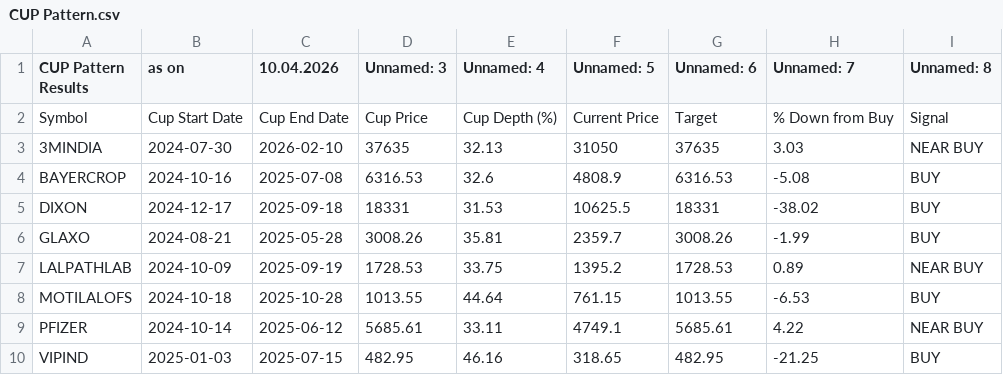
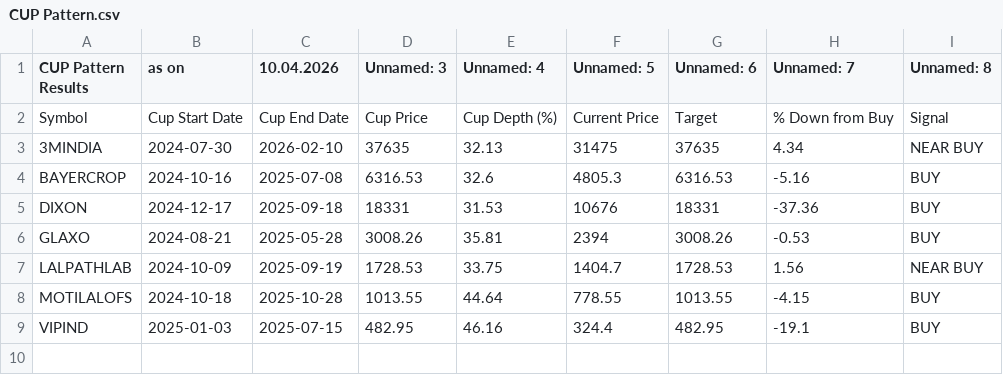
Before and after one commit to mojiburrahaman25/stock-output, a CSV file: CUP Pattern.csv, drawn as a sheet.

```diff
--- a/CUP Pattern.csv
+++ b/CUP Pattern.csv
@@ -2,9 +2,8 @@ CUP Pattern Results,as on,10.04.2026,Unnamed: 3,Unnamed: 4,Unnamed: 5,Unnamed: 6
 Symbol,Cup Start Date,Cup End Date,Cup Price,Cup Depth (%),Current Price,Target,% Down from Buy,Signal
-3MINDIA,2024-07-30,2026-02-10,37635,32.13,31050,37635,3.03,NEAR BUY
-BAYERCROP,2024-10-16,2025-07-08,6316.53,32.6,4808.9,6316.53,-5.08,BUY
-DIXON,2024-12-17,2025-09-18,18331,31.53,10625.5,18331,-38.02,BUY
-GLAXO,2024-08-21,2025-05-28,3008.26,35.81,2359.7,3008.26,-1.99,BUY
-LALPATHLAB,2024-10-09,2025-09-19,1728.53,33.75,1395.2,1728.53,0.89,NEAR BUY
-MOTILALOFS,2024-10-18,2025-10-28,1013.55,44.64,761.15,1013.55,-6.53,BUY
-PFIZER,2024-10-14,2025-06-12,5685.61,33.11,4749.1,5685.61,4.22,NEAR BUY
-VIPIND,2025-01-03,2025-07-15,482.95,46.16,318.65,482.95,-21.25,BUY
+3MINDIA,2024-07-30,2026-02-10,37635,32.13,31475,37635,4.34,NEAR BUY
+BAYERCROP,2024-10-16,2025-07-08,6316.53,32.6,4805.3,6316.53,-5.16,BUY
+DIXON,2024-12-17,2025-09-18,18331,31.53,10676,18331,-37.36,BUY
+GLAXO,2024-08-21,2025-05-28,3008.26,35.81,2394,3008.26,-0.53,BUY
+LALPATHLAB,2024-10-09,2025-09-19,1728.53,33.75,1404.7,1728.53,1.56,NEAR BUY
+MOTILALOFS,2024-10-18,2025-10-28,1013.55,44.64,778.55,1013.55,-4.15,BUY
+VIPIND,2025-01-03,2025-07-15,482.95,46.16,324.4,482.95,-19.1,BUY
```
Also changed, not shown: 52 Weeks Low.csv, 67 ka Funda.csv, 5 other files.
